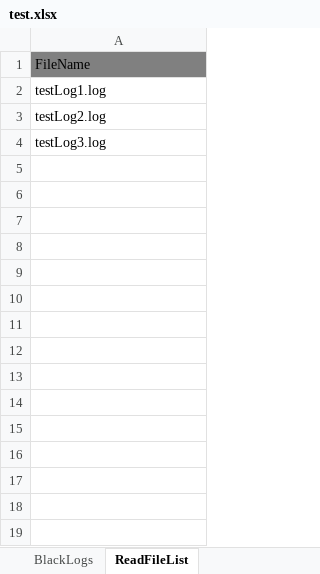
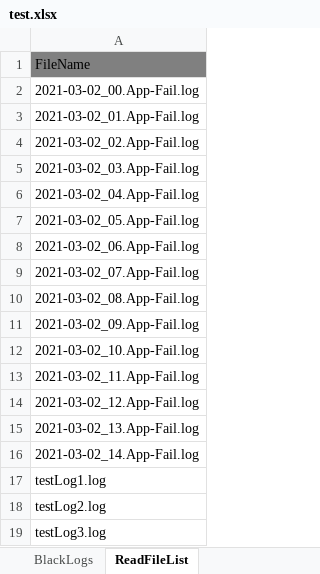
Before and after one commit to birariro/LogConversionExcel, an Excel workbook: test.xlsx, sheet ReadFileList, drawn as a sheet; values as stored, in another font and other column widths than the file's, no borders; the diff names each change by its address in the sheet, - before the commit and + after, or states it on an @@ line.

```diff
--- a/test.xlsx (sheet ReadFileList)
+++ b/test.xlsx (sheet ReadFileList)
+row 2: 2021-03-02_00.App-Fail.log
+row 3: 2021-03-02_01.App-Fail.log
+row 4: 2021-03-02_02.App-Fail.log
+row 5: 2021-03-02_03.App-Fail.log
+row 6: 2021-03-02_04.App-Fail.log
+row 7: 2021-03-02_05.App-Fail.log
+row 8: 2021-03-02_06.App-Fail.log
+row 9: 2021-03-02_07.App-Fail.log
+row 10: 2021-03-02_08.App-Fail.log
+row 11: 2021-03-02_09.App-Fail.log
+row 12: 2021-03-02_10.App-Fail.log
+row 13: 2021-03-02_11.App-Fail.log
+row 14: 2021-03-02_12.App-Fail.log
+row 15: 2021-03-02_13.App-Fail.log
+row 16: 2021-03-02_14.App-Fail.log
```
Also changed, not shown: sheet BlackLogs, 21 other files.
